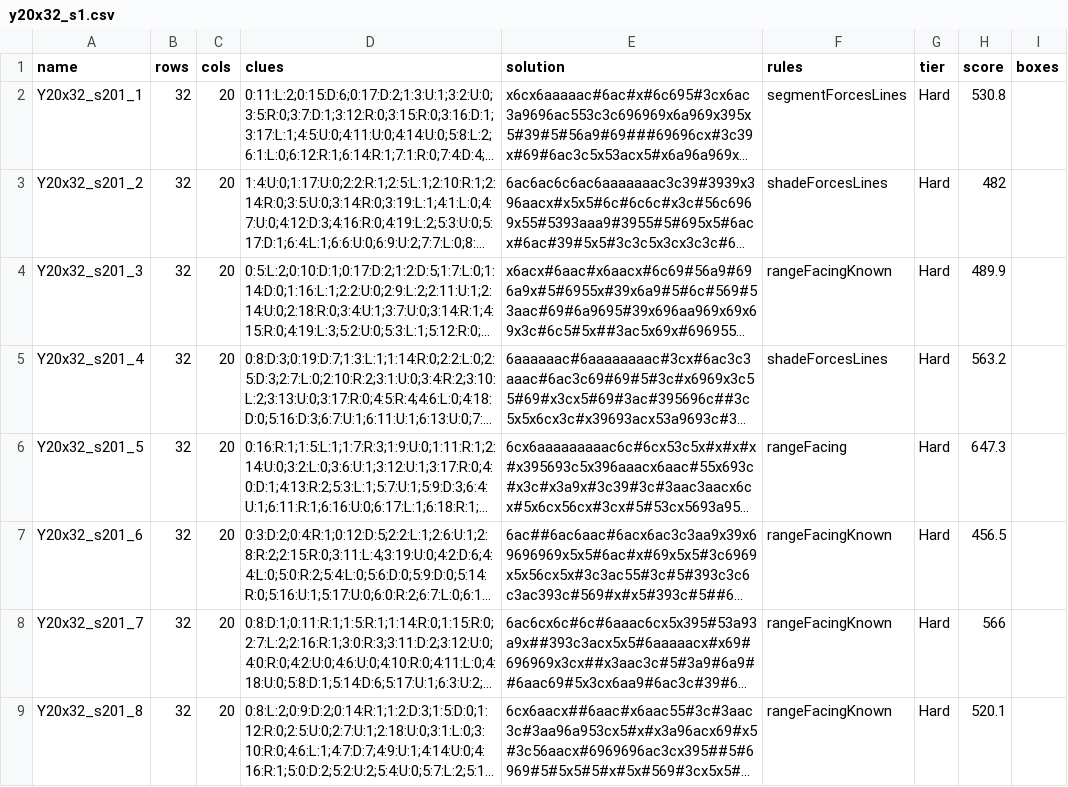
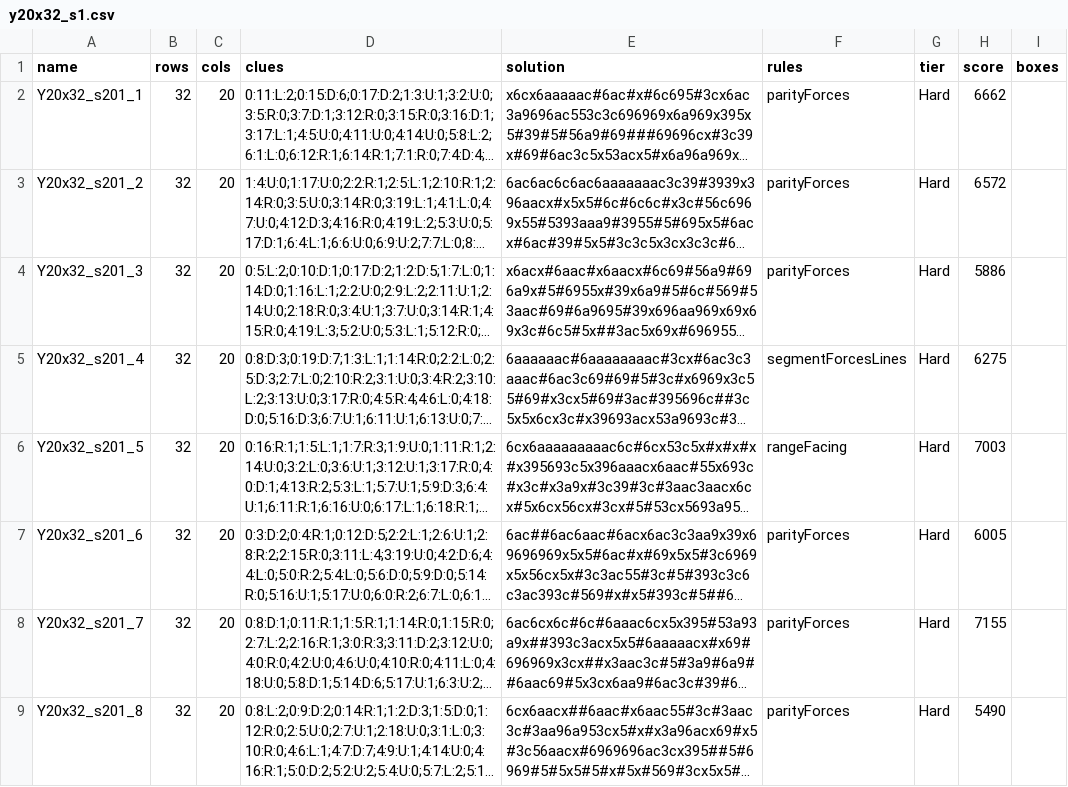
Before and after one commit to JoshMermel/yajilin, a CSV file: experiments/range/pools/y20x32_s1.csv, drawn as a sheet; long unchanged cells end in …; the diff names each change by its address in the sheet, - before the commit and + after, or states it on an @@ line.

```diff
--- a/experiments/range/pools/y20x32_s1.csv
+++ b/experiments/range/pools/y20x32_s1.csv
-F2 (rules): segmentForcesLines
+F2 (rules): parityForces
-H2 (score): 530.8
+H2 (score): 6662
-F3 (rules): shadeForcesLines
+F3 (rules): parityForces
-H3 (score): 482
+H3 (score): 6572
-F4 (rules): rangeFacingKnown
+F4 (rules): parityForces
-H4 (score): 489.9
+H4 (score): 5886
-F5 (rules): shadeForcesLines
+F5 (rules): segmentForcesLines
-H5 (score): 563.2
+H5 (score): 6275
-H6 (score): 647.3
+H6 (score): 7003
-F7:F9 (rules): rangeFacingKnown
+F7:F9 (rules): parityForces
-H7 (score): 456.5
+H7 (score): 6005
-H8 (score): 566
+H8 (score): 7155
-H9 (score): 520.1
+H9 (score): 5490
```
Also changed, not shown: data/experiment-tall.csv, data/large-nk.csv, 37 other files.
